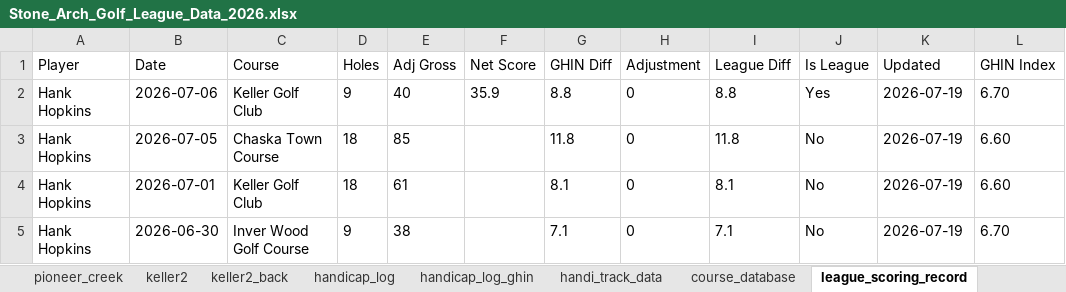
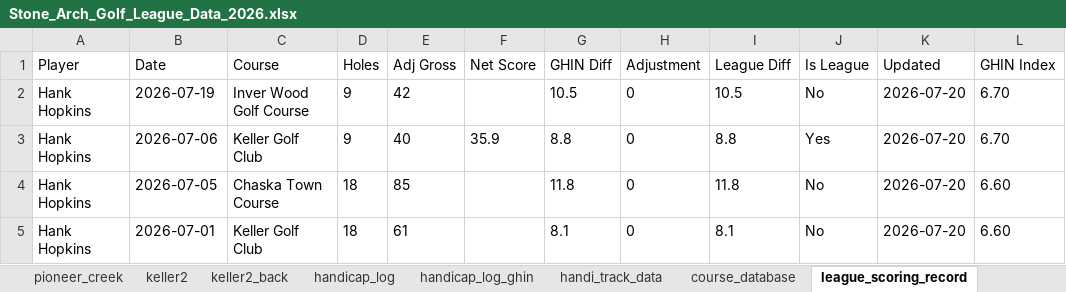
Before and after one commit to hankhopkins/sagl, an Excel workbook: data/Stone_Arch_Golf_League_Data_2026.xlsx, sheet league_scoring_record, drawn as a sheet; only a part is shown; values as stored, in another font and other column widths than the file's, no borders; the diff covers the shown part only; the diff names each change by its address in the sheet, - before the commit and + after, or states it on an @@ line.

```diff
--- a/data/Stone_Arch_Golf_League_Data_2026.xlsx (sheet league_scoring_record)
+++ b/data/Stone_Arch_Golf_League_Data_2026.xlsx (sheet league_scoring_record)
-B2 (Date): 2026-07-06
+B2 (Date): 2026-07-19
-C2 (Course): Keller Golf Club
+C2 (Course): Inver Wood Golf Course
-E2 (Adj Gross): 40
+E2 (Adj Gross): 42
-F2 (Net Score): 35.9
+F2 (Net Score): (empty)
-G2 (GHIN Diff): 8.8
+G2 (GHIN Diff): 10.5
-I2 (League Diff): 8.8
+I2 (League Diff): 10.5
-J2 (Is League): Yes
+J2 (Is League): No
-K2:K5 (Updated): 2026-07-19
+K2:K5 (Updated): 2026-07-20
-B3 (Date): 2026-07-05
+B3 (Date): 2026-07-06
-C3 (Course): Chaska Town Course
+C3 (Course): Keller Golf Club
-D3 (Holes): 18
+D3 (Holes): 9
-E3 (Adj Gross): 85
+E3 (Adj Gross): 40
-F3 (Net Score): (empty)
+F3 (Net Score): 35.9
-G3 (GHIN Diff): 11.8
+G3 (GHIN Diff): 8.8
-I3 (League Diff): 11.8
+I3 (League Diff): 8.8
-J3 (Is League): No
+J3 (Is League): Yes
-L3 (GHIN Index): 6.60
+L3 (GHIN Index): 6.70
-B4 (Date): 2026-07-01
+B4 (Date): 2026-07-05
-C4 (Course): Keller Golf Club
+C4 (Course): Chaska Town Course
-E4 (Adj Gross): 61
+E4 (Adj Gross): 85
-G4 (GHIN Diff): 8.1
+G4 (GHIN Diff): 11.8
-I4 (League Diff): 8.1
+I4 (League Diff): 11.8
-B5 (Date): 2026-06-30
+B5 (Date): 2026-07-01
-C5 (Course): Inver Wood Golf Course
+C5 (Course): Keller Golf Club
-D5 (Holes): 9
+D5 (Holes): 18
-E5 (Adj Gross): 38
+E5 (Adj Gross): 61
-G5 (GHIN Diff): 7.1
+G5 (GHIN Diff): 8.1
-I5 (League Diff): 7.1
+I5 (League Diff): 8.1
-L5 (GHIN Index): 6.70
+L5 (GHIN Index): 6.60
```
Also changed, not shown: 896 edited cells elsewhere in this sheet, sheet chaska_town, sheet handicap_log_ghin, sheet handicap_log, sheet handi_track_data, sheet skins, sheet league_handicap, 20 more sheets, 1 other file.
